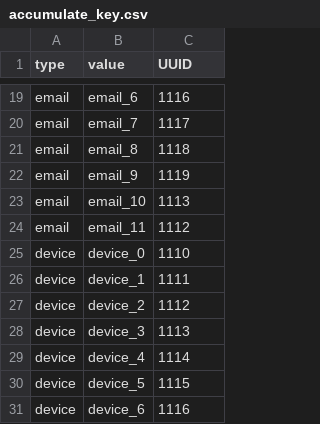
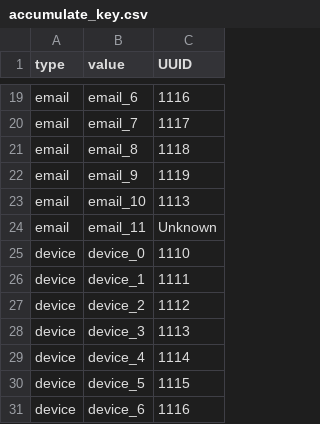
Before and after one commit to XinyiPang/OneID, a CSV file: accumulate_key.csv, drawn as a sheet; only a part is shown, gaps mark what is left out.

Commit message:
Update accumulate_key.csv

```diff
--- a/accumulate_key.csv
+++ b/accumulate_key.csv
@@ -23,3 +23,3 @@ email,email_9,1119
 email,email_10,1113
-email,email_11,1112
+email,email_11,Unknown
 device,device_0,1110
```
